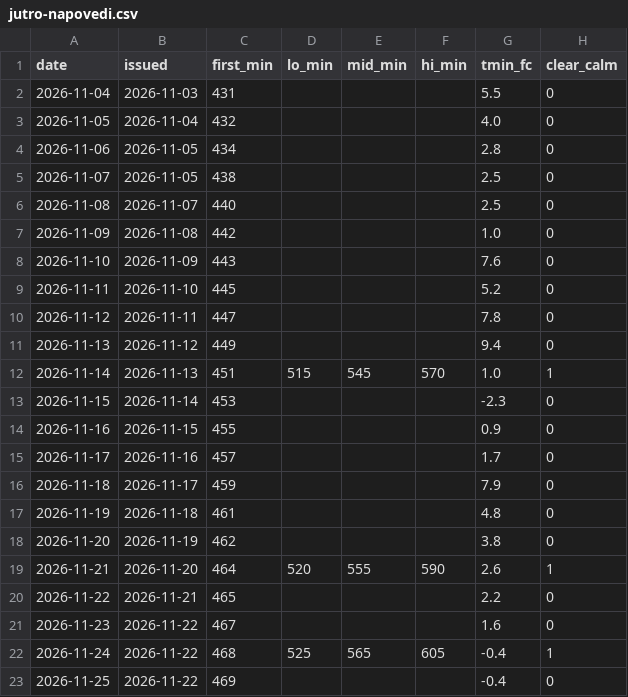
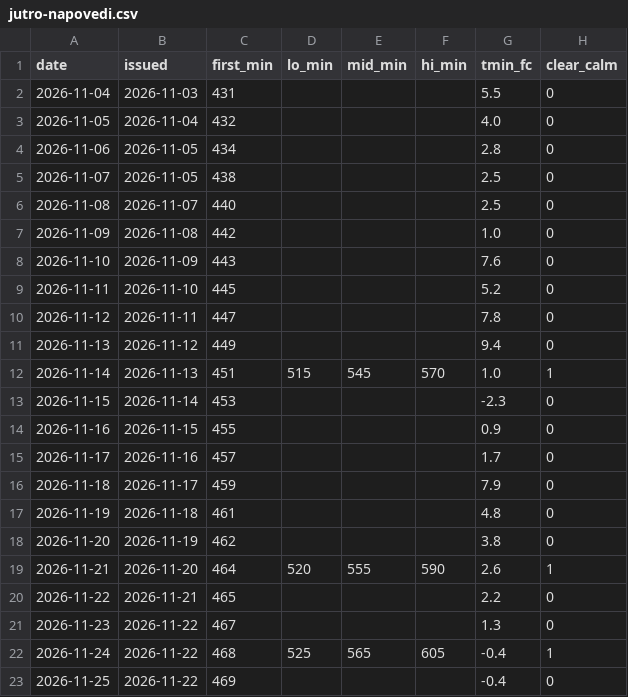
Before and after one commit to ibanezar/weather-station, a CSV file: data/jutro-napovedi.csv, drawn as a sheet.

```diff
--- a/data/jutro-napovedi.csv
+++ b/data/jutro-napovedi.csv
@@ -20,3 +20,3 @@ date,issued,first_min,lo_min,mid_min,hi_min,tmin_fc,clear_calm
 2026-11-22,2026-11-21,465,,,,2.2,0
-2026-11-23,2026-11-22,467,,,,1.6,0
+2026-11-23,2026-11-22,467,,,,1.3,0
 2026-11-24,2026-11-22,468,525,565,605,-0.4,1
```
Also changed, not shown: 22 other files.
